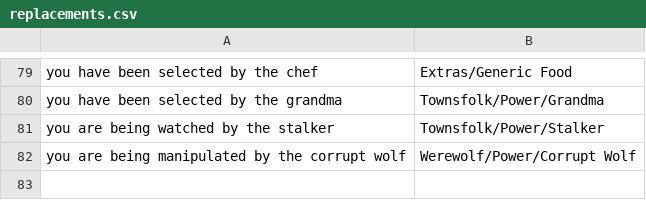
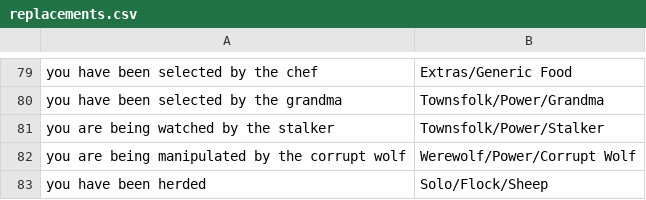
Before and after one commit to WerewolvesRevamped/Werewolves-Icons, a CSV file: replacements.csv, drawn as a sheet; only a part is shown, gaps mark what is left out.

Commit message:
Update replacements.csv

```diff
--- a/replacements.csv
+++ b/replacements.csv
@@ -82 +82,2 @@ you are being watched by the stalker,Townsfolk/Power/Stalker
 you are being manipulated by the corrupt wolf,Werewolf/Power/Corrupt Wolf
+you have been herded,Solo/Flock/Sheep
```
